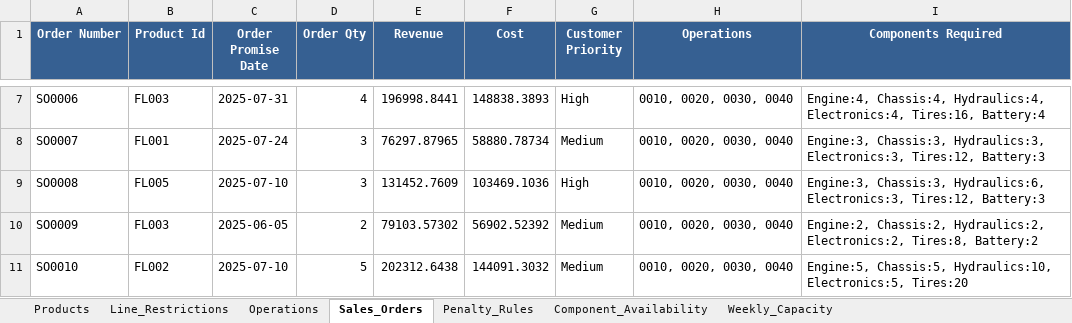
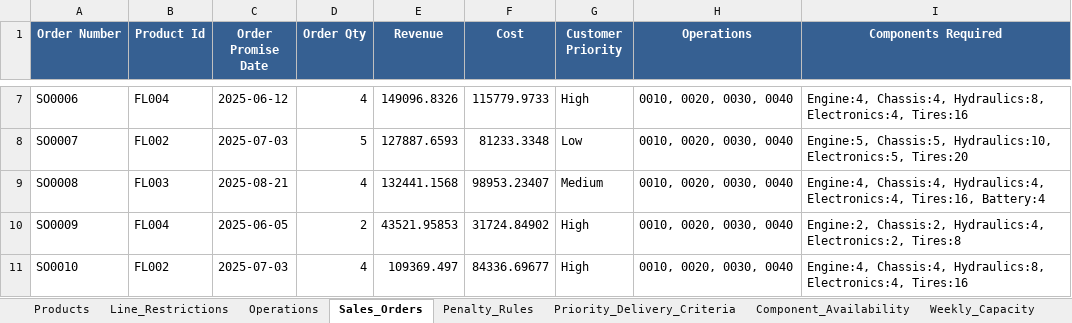
Before and after one commit to sbpgit/OBPService, an Excel workbook: srv/public/sample_data.xlsx, sheet Sales_Orders, drawn as a sheet; only a part is shown, gaps mark what is left out; values as stored, in another font and other column widths than the file's, no borders; the diff covers the shown part only; the diff names each change by its address in the sheet, - before the commit and + after, or states it on an @@ line.

```diff
--- a/srv/public/sample_data.xlsx (sheet Sales_Orders)
+++ b/srv/public/sample_data.xlsx (sheet Sales_Orders)
+sheet tab: Priority_Delivery_Criteria
-B7 (Product Id): FL003
+B7 (Product Id): FL004
-C7 (Order Promise Date): 2025-07-31
+C7 (Order Promise Date): 2025-06-12
-E7 (Revenue): 196998.8441
+E7 (Revenue): 149096.8326
-F7 (Cost): 148838.3893
+F7 (Cost): 115779.9733
-I7 (Components Required): Engine:4, Chassis:4, Hydraulics:4, Electronics:4, Tires:16, Battery:4
+I7 (Components Required): Engine:4, Chassis:4, Hydraulics:8, Electronics:4, Tires:16
-B8 (Product Id): FL001
+B8 (Product Id): FL002
-C8 (Order Promise Date): 2025-07-24
+C8 (Order Promise Date): 2025-07-03
-D8 (Order Qty): 3
+D8 (Order Qty): 5
-E8 (Revenue): 76297.87965
+E8 (Revenue): 127887.6593
-F8 (Cost): 58880.78734
+F8 (Cost): 81233.3348
-G8 (Customer Priority): Medium
+G8 (Customer Priority): Low
-I8 (Components Required): Engine:3, Chassis:3, Hydraulics:3, Electronics:3, Tires:12, Battery:3
+I8 (Components Required): Engine:5, Chassis:5, Hydraulics:10, Electronics:5, Tires:20
-B9 (Product Id): FL005
+B9 (Product Id): FL003
-C9 (Order Promise Date): 2025-07-10
+C9 (Order Promise Date): 2025-08-21
-D9 (Order Qty): 3
+D9 (Order Qty): 4
-E9 (Revenue): 131452.7609
+E9 (Revenue): 132441.1568
-F9 (Cost): 103469.1036
+F9 (Cost): 98953.23407
-G9 (Customer Priority): High
+G9 (Customer Priority): Medium
-I9 (Components Required): Engine:3, Chassis:3, Hydraulics:6, Electronics:3, Tires:12, Battery:3
+I9 (Components Required): Engine:4, Chassis:4, Hydraulics:4, Electronics:4, Tires:16, Battery:4
-B10 (Product Id): FL003
+B10 (Product Id): FL004
-E10 (Revenue): 79103.57302
+E10 (Revenue): 43521.95853
-F10 (Cost): 56902.52392
+F10 (Cost): 31724.84902
-G10:G11 (Customer Priority): Medium
+G10:G11 (Customer Priority): High
-I10 (Components Required): Engine:2, Chassis:2, Hydraulics:2, Electronics:2, Tires:8, Battery:2
+I10 (Components Required): Engine:2, Chassis:2, Hydraulics:4, Electronics:2, Tires:8
-C11 (Order Promise Date): 2025-07-10
+C11 (Order Promise Date): 2025-07-03
-D11 (Order Qty): 5
+D11 (Order Qty): 4
-E11 (Revenue): 202312.6438
+E11 (Revenue): 109369.497
-F11 (Cost): 144091.3032
+F11 (Cost): 84336.69677
-I11 (Components Required): Engine:5, Chassis:5, Hydraulics:10, Electronics:5, Tires:20
+I11 (Components Required): Engine:4, Chassis:4, Hydraulics:8, Electronics:4, Tires:16
```
Also changed, not shown: 281 edited cells elsewhere in this sheet, sheet Component_Availability, sheet Weekly_Capacity, sheet Line_Restrictions, srv/public/optimization_results.xlsx, 5 other files.
